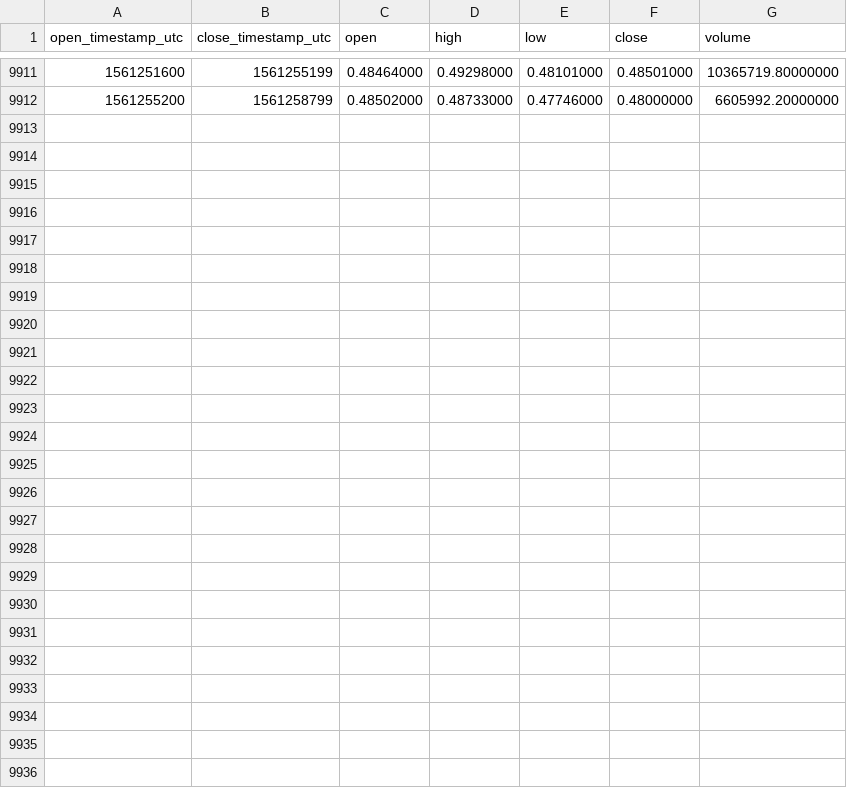
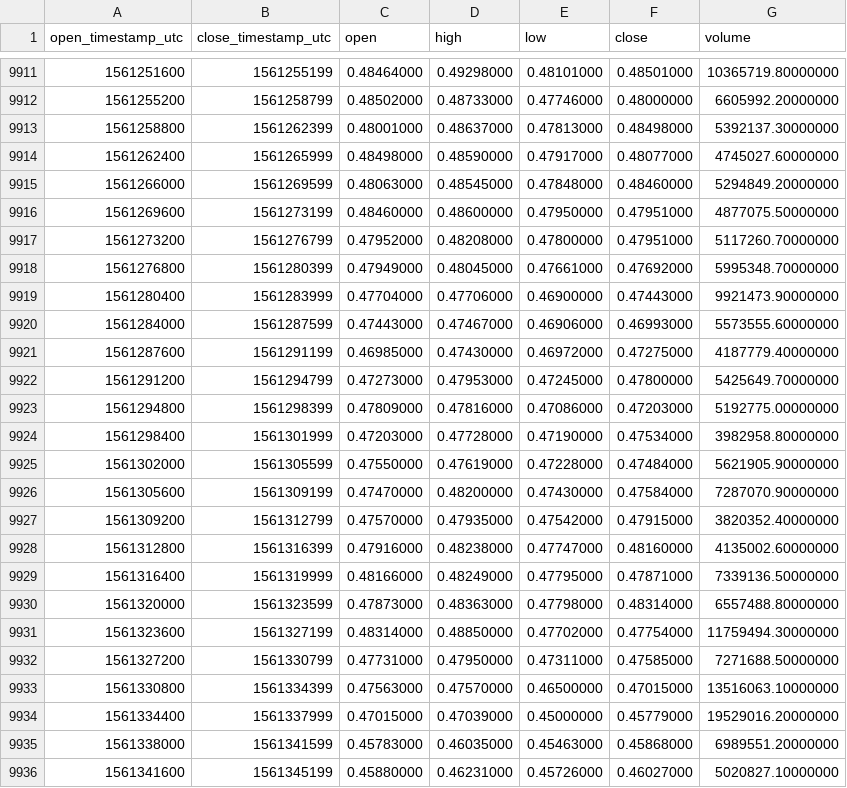
Before and after one commit to cryptobigbro/binance-XRPUSDT, a CSV file: binance-XRPUSDT-1h.csv, drawn as a sheet; only a part is shown, gaps mark what is left out.

Commit message:
Update OHLCV data.

```diff
--- a/binance-XRPUSDT-1h.csv
+++ b/binance-XRPUSDT-1h.csv
@@ -9912 +9912,25 @@ open_timestamp_utc,close_timestamp_utc,open,high,low,close,volume
 1561255200,1561258799,0.48502000,0.48733000,0.47746000,0.48000000,6605992.20000000
+1561258800,1561262399,0.48001000,0.48637000,0.47813000,0.48498000,5392137.30000000
+1561262400,1561265999,0.48498000,0.48590000,0.47917000,0.48077000,4745027.60000000
+1561266000,1561269599,0.48063000,0.48545000,0.47848000,0.48460000,5294849.20000000
+1561269600,1561273199,0.48460000,0.48600000,0.47950000,0.47951000,4877075.50000000
+1561273200,1561276799,0.47952000,0.48208000,0.47800000,0.47951000,5117260.70000000
+1561276800,1561280399,0.47949000,0.48045000,0.47661000,0.47692000,5995348.70000000
+1561280400,1561283999,0.47704000,0.47706000,0.46900000,0.47443000,9921473.90000000
+1561284000,1561287599,0.47443000,0.47467000,0.46906000,0.46993000,5573555.60000000
+1561287600,1561291199,0.46985000,0.47430000,0.46972000,0.47275000,4187779.40000000
+1561291200,1561294799,0.47273000,0.47953000,0.47245000,0.47800000,5425649.70000000
+1561294800,1561298399,0.47809000,0.47816000,0.47086000,0.47203000,5192775.00000000
+1561298400,1561301999,0.47203000,0.47728000,0.47190000,0.47534000,3982958.80000000
+1561302000,1561305599,0.47550000,0.47619000,0.47228000,0.47484000,5621905.90000000
+1561305600,1561309199,0.47470000,0.48200000,0.47430000,0.47584000,7287070.90000000
+1561309200,1561312799,0.47570000,0.47935000,0.47542000,0.47915000,3820352.40000000
+1561312800,1561316399,0.47916000,0.48238000,0.47747000,0.48160000,4135002.60000000
+1561316400,1561319999,0.48166000,0.48249000,0.47795000,0.47871000,7339136.50000000
+1561320000,1561323599,0.47873000,0.48363000,0.47798000,0.48314000,6557488.80000000
+1561323600,1561327199,0.48314000,0.48850000,0.47702000,0.47754000,11759494.30000000
+1561327200,1561330799,0.47731000,0.47950000,0.47311000,0.47585000,7271688.50000000
+1561330800,1561334399,0.47563000,0.47570000,0.46500000,0.47015000,13516063.10000000
+1561334400,1561337999,0.47015000,0.47039000,0.45000000,0.45779000,19529016.20000000
+1561338000,1561341599,0.45783000,0.46035000,0.45463000,0.45868000,6989551.20000000
+1561341600,1561345199,0.45880000,0.46231000,0.45726000,0.46027000,5020827.10000000
```
Also changed, not shown: binance-XRPUSDT-1d.csv.
